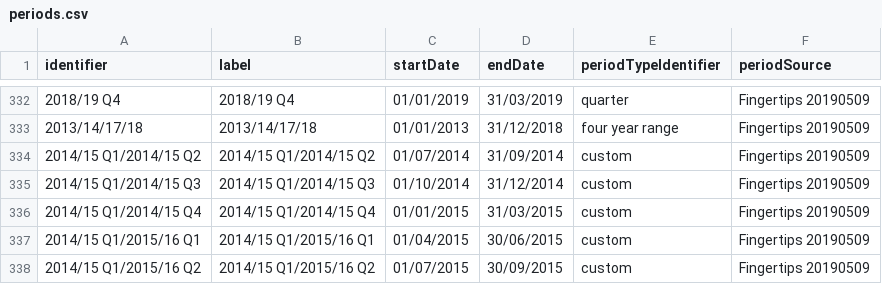
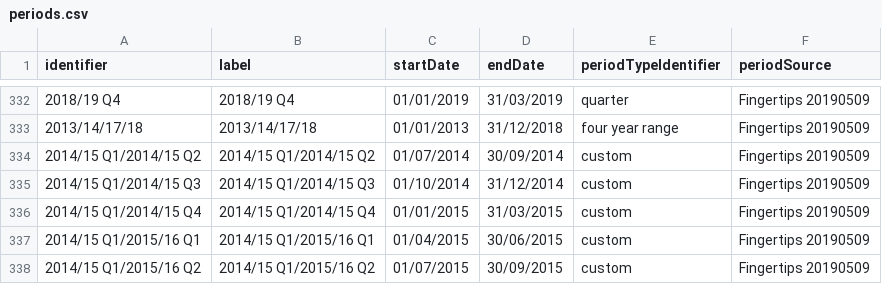
Before and after one commit to coventry-city-council/coventry-city-council.github.io, a CSV file: citywideintelhub/periods.csv, drawn as a sheet; only a part is shown, gaps mark what is left out; the diff names each change by its address in the sheet, - before the commit and + after, or states it on an @@ line.

Commit message:
fix data errors in unresolved Public Health England metric 92628 and 92635 and date error 31/09/2014 --> 30/09/2014
fix data errors in unresolved Public Health England metric 92628 and 92635 and date error 31/09/2014 --> 30/09/2014

```diff
--- a/citywideintelhub/periods.csv
+++ b/citywideintelhub/periods.csv
-D334 (endDate): 31/09/2014
+D334 (endDate): 30/09/2014
```
